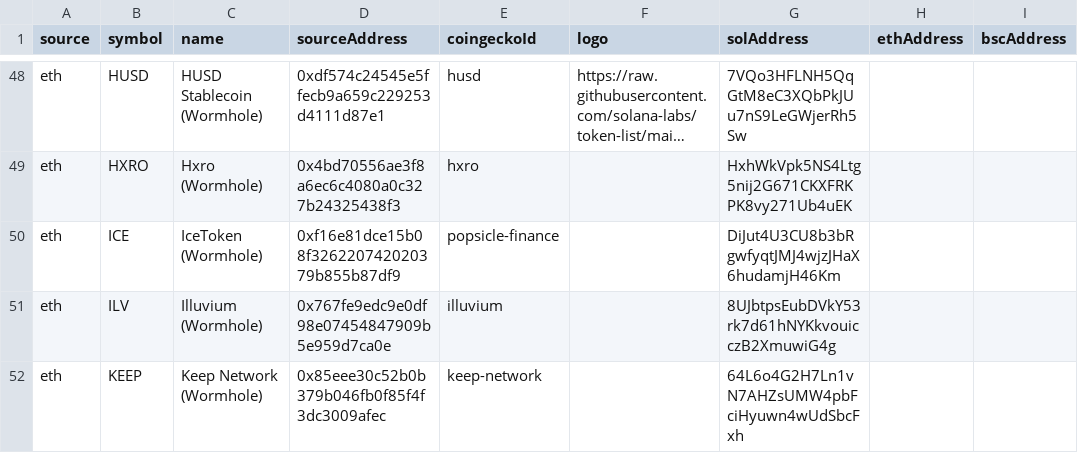
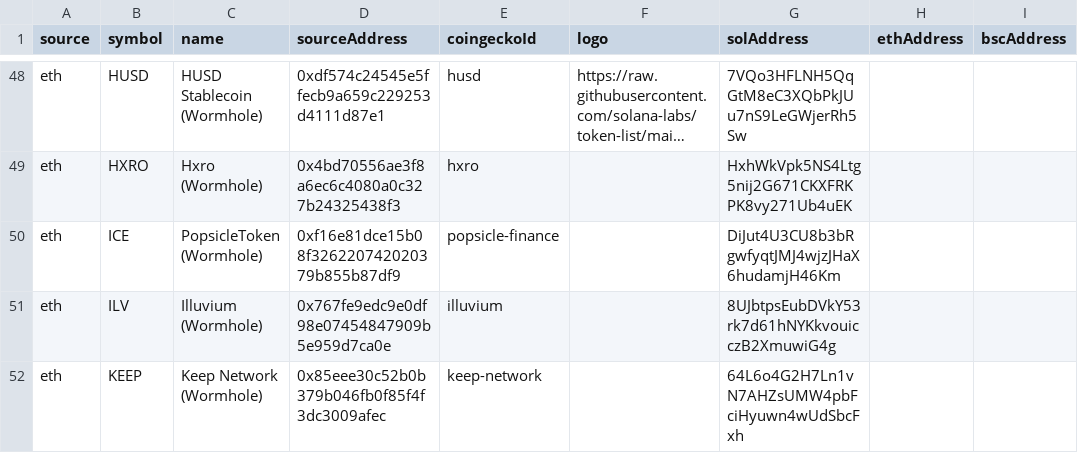
Before and after one commit to wormhole-foundation/wormhole-token-list, a CSV file: content/by_source.csv, drawn as a sheet; only a part is shown, gaps mark what is left out; long unchanged cells end in …; the diff names each change by its address in the sheet, - before the commit and + after, or states it on an @@ line.

```diff
--- a/content/by_source.csv
+++ b/content/by_source.csv
-C50 (name): IceToken (Wormhole)
+C50 (name): PopsicleToken (Wormhole)
```
Also changed, not shown: content/by_dest.csv, 10 other files.
